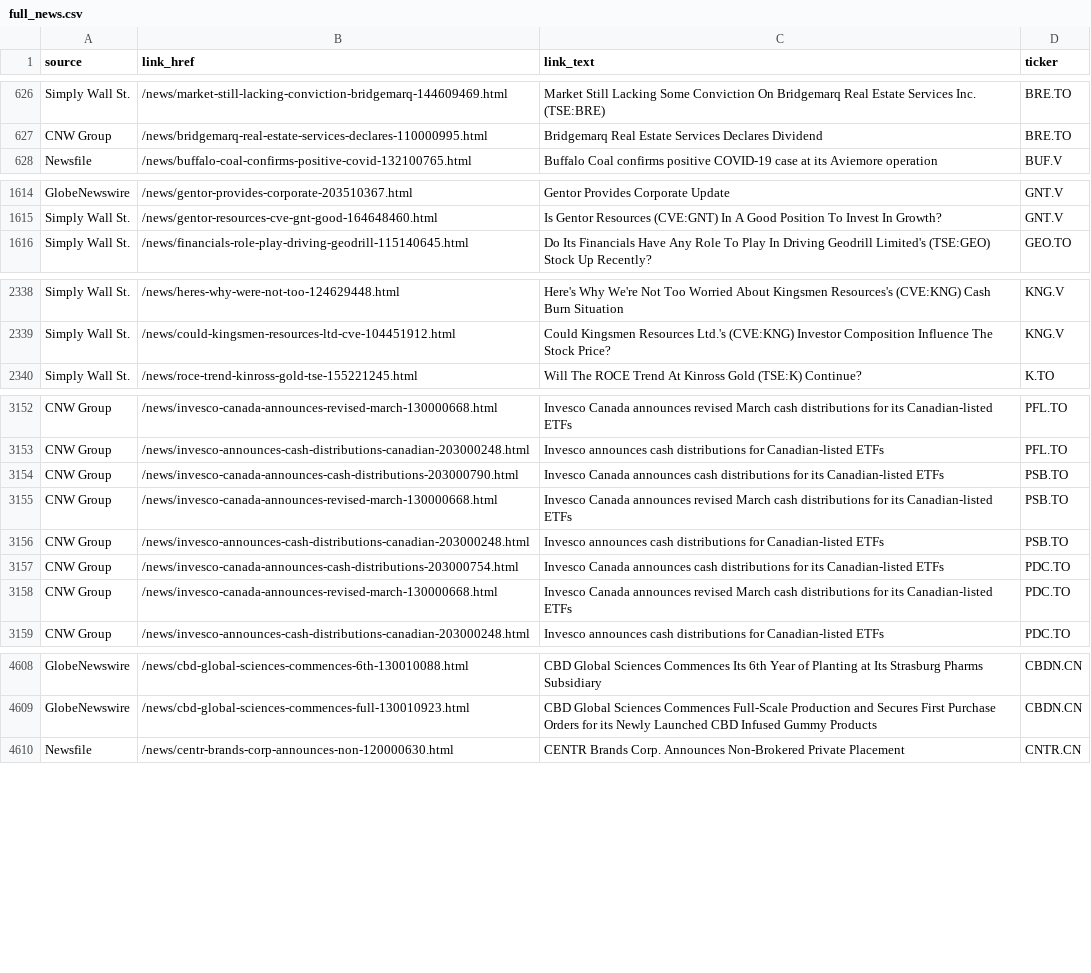
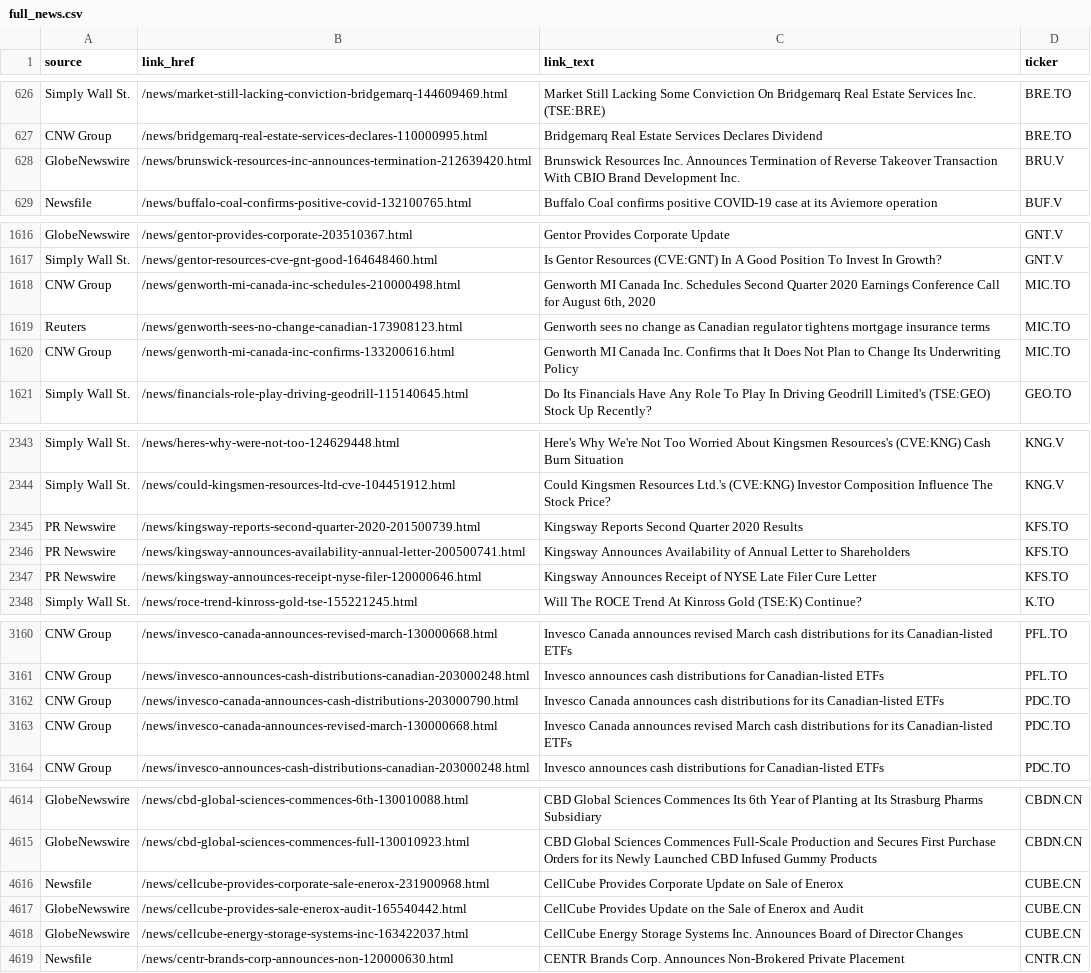
Before and after one commit to dli-invest/halts_and_news, a CSV file: full_news.csv, drawn as a sheet; only a part is shown, gaps mark what is left out; the diff covers the shown part only.

```diff
--- a/full_news.csv
+++ b/full_news.csv
@@ -627,2 +627,3 @@ Simply Wall St.,/news/market-still-lacking-conviction-bridgemarq-144609469.html,
 CNW Group,/news/bridgemarq-real-estate-services-declares-110000995.html,Bridgemarq Real Estate Services Declares Dividend,BRE.TO
+GlobeNewswire,/news/brunswick-resources-inc-announces-termination-212639420.html,Brunswick Resources Inc. Announces Termination of Reverse Takeover Transaction With CBIO Brand Development Inc.,BRU.V
 Newsfile,/news/buffalo-coal-confirms-positive-covid-132100765.html,Buffalo Coal confirms positive COVID-19 case at its Aviemore operation,BUF.V
@@ -1615,2 +1617,5 @@ GlobeNewswire,/news/gentor-provides-corporate-203510367.html,Gentor Provides Cor
 Simply Wall St.,/news/gentor-resources-cve-gnt-good-164648460.html,Is Gentor Resources (CVE:GNT) In A Good Position To Invest In Growth?,GNT.V
+CNW Group,/news/genworth-mi-canada-inc-schedules-210000498.html,"Genworth MI Canada Inc. Schedules Second Quarter 2020 Earnings Conference Call for August 6th, 2020",MIC.TO
+Reuters,/news/genworth-sees-no-change-canadian-173908123.html,Genworth sees no change as Canadian regulator tightens mortgage insurance terms,MIC.TO
+CNW Group,/news/genworth-mi-canada-inc-confirms-133200616.html,Genworth MI Canada Inc. Confirms that It Does Not Plan to Change Its Underwriting Policy,MIC.TO
 Simply Wall St.,/news/financials-role-play-driving-geodrill-115140645.html,Do Its Financials Have Any Role To Play In Driving Geodrill Limited's (TSE:GEO) Stock Up Recently?,GEO.TO
@@ -2339,2 +2344,5 @@ Simply Wall St.,/news/heres-why-were-not-too-124629448.html,Here's Why We're Not
 Simply Wall St.,/news/could-kingsmen-resources-ltd-cve-104451912.html,Could Kingsmen Resources Ltd.'s (CVE:KNG) Investor Composition Influence The Stock Price?,KNG.V
+PR Newswire,/news/kingsway-reports-second-quarter-2020-201500739.html,Kingsway Reports Second Quarter 2020 Results,KFS.TO
+PR Newswire,/news/kingsway-announces-availability-annual-letter-200500741.html,Kingsway Announces Availability of Annual Letter to Shareholders,KFS.TO
+PR Newswire,/news/kingsway-announces-receipt-nyse-filer-120000646.html,Kingsway Announces Receipt of NYSE Late Filer Cure Letter,KFS.TO
 Simply Wall St.,/news/roce-trend-kinross-gold-tse-155221245.html,Will The ROCE Trend At Kinross Gold (TSE:K) Continue?,K.TO
@@ -3153,6 +3161,3 @@ CNW Group,/news/invesco-canada-announces-revised-march-130000668.html,Invesco Ca
 CNW Group,/news/invesco-announces-cash-distributions-canadian-203000248.html,Invesco announces cash distributions for Canadian-listed ETFs,PFL.TO
-CNW Group,/news/invesco-canada-announces-cash-distributions-203000790.html,Invesco Canada announces cash distributions for its Canadian-listed ETFs,PSB.TO
-CNW Group,/news/invesco-canada-announces-revised-march-130000668.html,Invesco Canada announces revised March cash distributions for its Canadian-listed ETFs,PSB.TO
-CNW Group,/news/invesco-announces-cash-distributions-canadian-203000248.html,Invesco announces cash distributions for Canadian-listed ETFs,PSB.TO
-CNW Group,/news/invesco-canada-announces-cash-distributions-203000754.html,Invesco Canada announces cash distributions for its Canadian-listed ETFs,PDC.TO
+CNW Group,/news/invesco-canada-announces-cash-distributions-203000790.html,Invesco Canada announces cash distributions for its Canadian-listed ETFs,PDC.TO
 CNW Group,/news/invesco-canada-announces-revised-march-130000668.html,Invesco Canada announces revised March cash distributions for its Canadian-listed ETFs,PDC.TO
@@ -4609,2 +4615,5 @@ GlobeNewswire,/news/cbd-global-sciences-commences-6th-130010088.html,CBD Global
 GlobeNewswire,/news/cbd-global-sciences-commences-full-130010923.html,CBD Global Sciences Commences Full-Scale Production and Secures First Purchase Orders for its Newly Launched CBD Infused Gummy Products,CBDN.CN
+Newsfile,/news/cellcube-provides-corporate-sale-enerox-231900968.html,CellCube Provides Corporate Update on Sale of Enerox,CUBE.CN
+GlobeNewswire,/news/cellcube-provides-sale-enerox-audit-165540442.html,CellCube Provides Update on the Sale of Enerox and Audit,CUBE.CN
+GlobeNewswire,/news/cellcube-energy-storage-systems-inc-163422037.html,CellCube Energy Storage Systems Inc. Announces Board of Director Changes,CUBE.CN
 Newsfile,/news/centr-brands-corp-announces-non-120000630.html,CENTR Brands Corp. Announces Non-Brokered Private Placement,CNTR.CN
```
Also changed, not shown: 5 added rows, 4 removed rows and 15 edited cells elsewhere in this file.
